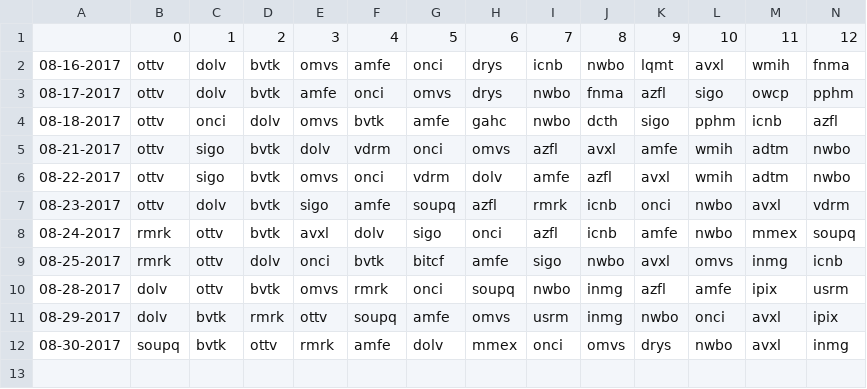
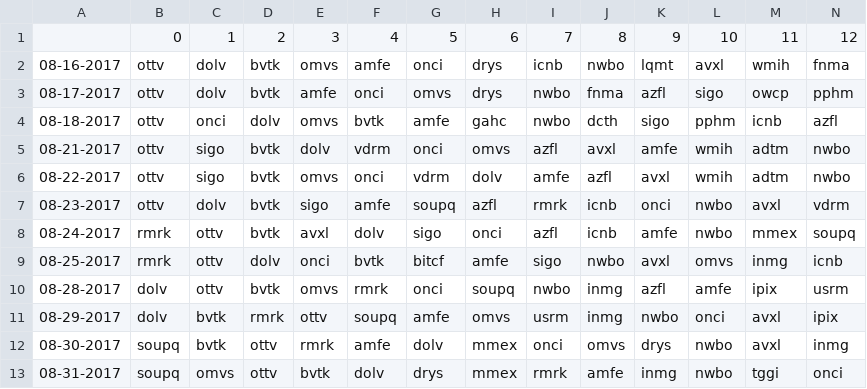
Before and after one commit to schustda/Penny-Stock-Predictor, a CSV file: data/raw_data/ihub/most_read.csv, drawn as a sheet; only a part is shown; rows hold the shown columns only; the diff names each change by its address in the sheet, - before the commit and + after, or states it on an @@ line.

```diff
--- a/data/raw_data/ihub/most_read.csv
+++ b/data/raw_data/ihub/most_read.csv
+row 13: 08-31-2017 | soupq | omvs | ottv | bvtk | dolv | drys | mmex | rmrk | amfe | inmg | nwbo | tggi | onci
```
Also changed, not shown: data/raw_data/ihub/breakout_boards.csv.
